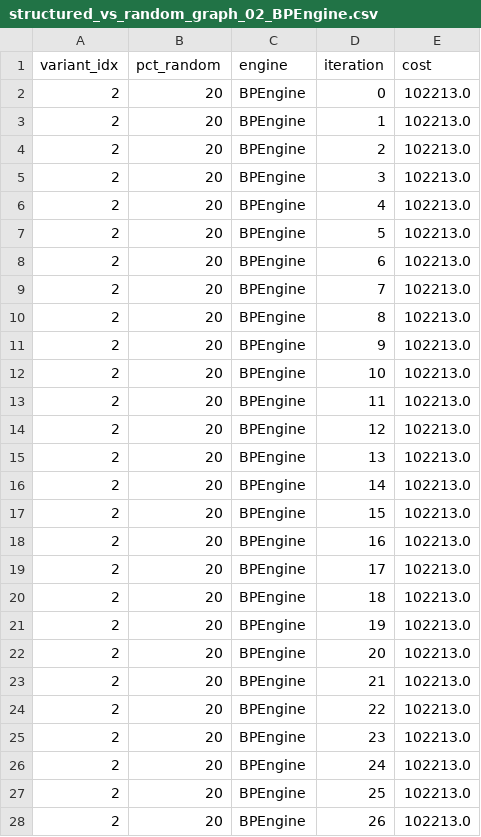
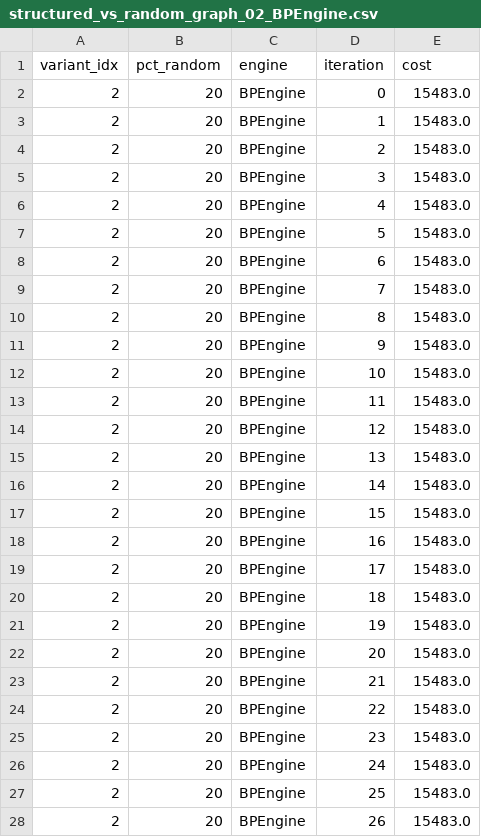
Before and after one commit to OrMullerHahitti/aij-damping-in-depth-experiment, a CSV file: data/structured_vs_random_graph_02_BPEngine.csv, drawn as a sheet; only a part is shown; the diff covers the shown part only.

```diff
--- a/data/structured_vs_random_graph_02_BPEngine.csv
+++ b/data/structured_vs_random_graph_02_BPEngine.csv
@@ -1,28 +1,28 @@
 variant_idx,pct_random,engine,iteration,cost
-2,20,BPEngine,0,102213.0
-2,20,BPEngine,1,102213.0
-2,20,BPEngine,2,102213.0
-2,20,BPEngine,3,102213.0
-2,20,BPEngine,4,102213.0
-2,20,BPEngine,5,102213.0
-2,20,BPEngine,6,102213.0
-2,20,BPEngine,7,102213.0
-2,20,BPEngine,8,102213.0
-2,20,BPEngine,9,102213.0
-2,20,BPEngine,10,102213.0
-2,20,BPEngine,11,102213.0
-2,20,BPEngine,12,102213.0
-2,20,BPEngine,13,102213.0
-2,20,BPEngine,14,102213.0
-2,20,BPEngine,15,102213.0
-2,20,BPEngine,16,102213.0
-2,20,BPEngine,17,102213.0
-2,20,BPEngine,18,102213.0
-2,20,BPEngine,19,102213.0
-2,20,BPEngine,20,102213.0
-2,20,BPEngine,21,102213.0
-2,20,BPEngine,22,102213.0
-2,20,BPEngine,23,102213.0
-2,20,BPEngine,24,102213.0
-2,20,BPEngine,25,102213.0
-2,20,BPEngine,26,102213.0
+2,20,BPEngine,0,15483.0
+2,20,BPEngine,1,15483.0
+2,20,BPEngine,2,15483.0
+2,20,BPEngine,3,15483.0
+2,20,BPEngine,4,15483.0
+2,20,BPEngine,5,15483.0
+2,20,BPEngine,6,15483.0
+2,20,BPEngine,7,15483.0
+2,20,BPEngine,8,15483.0
+2,20,BPEngine,9,15483.0
+2,20,BPEngine,10,15483.0
+2,20,BPEngine,11,15483.0
+2,20,BPEngine,12,15483.0
+2,20,BPEngine,13,15483.0
+2,20,BPEngine,14,15483.0
+2,20,BPEngine,15,15483.0
+2,20,BPEngine,16,15483.0
+2,20,BPEngine,17,15483.0
+2,20,BPEngine,18,15483.0
+2,20,BPEngine,19,15483.0
+2,20,BPEngine,20,15483.0
+2,20,BPEngine,21,15483.0
+2,20,BPEngine,22,15483.0
+2,20,BPEngine,23,15483.0
+2,20,BPEngine,24,15483.0
+2,20,BPEngine,25,15483.0
+2,20,BPEngine,26,15483.0
```
Also changed, not shown: 10 edited cells elsewhere in this file, data/structured_vs_random_graph_01_BPEngine.csv, data/structured_vs_random_graph_01_DampingEngine.csv, 35 other files.
